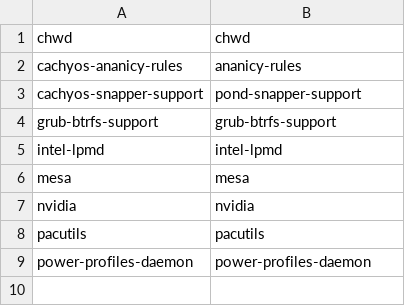
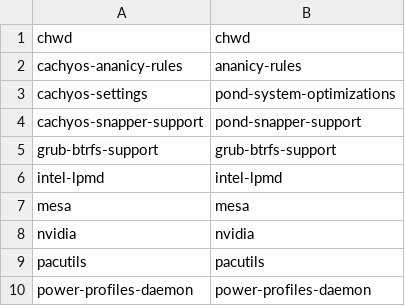
Before and after one commit to amarsbar/pond-pkgbuilds, a TSV file: .github/cachyos-packages.tsv, drawn as a sheet; the diff names each change by its address in the sheet, - before the commit and + after, or states it on an @@ line.

Commit message:
add pond-system-optimizations
Upstream-Repository: CachyOS/CachyOS-PKGBUILDS
Upstream-Commit: ead0f748fe8952fd19b9edab197a16bac66a1c91

```diff
--- a/.github/cachyos-packages.tsv
+++ b/.github/cachyos-packages.tsv
+row 3: cachyos-settings | pond-system-optimizations
```
Also changed, not shown: 4 other files.
